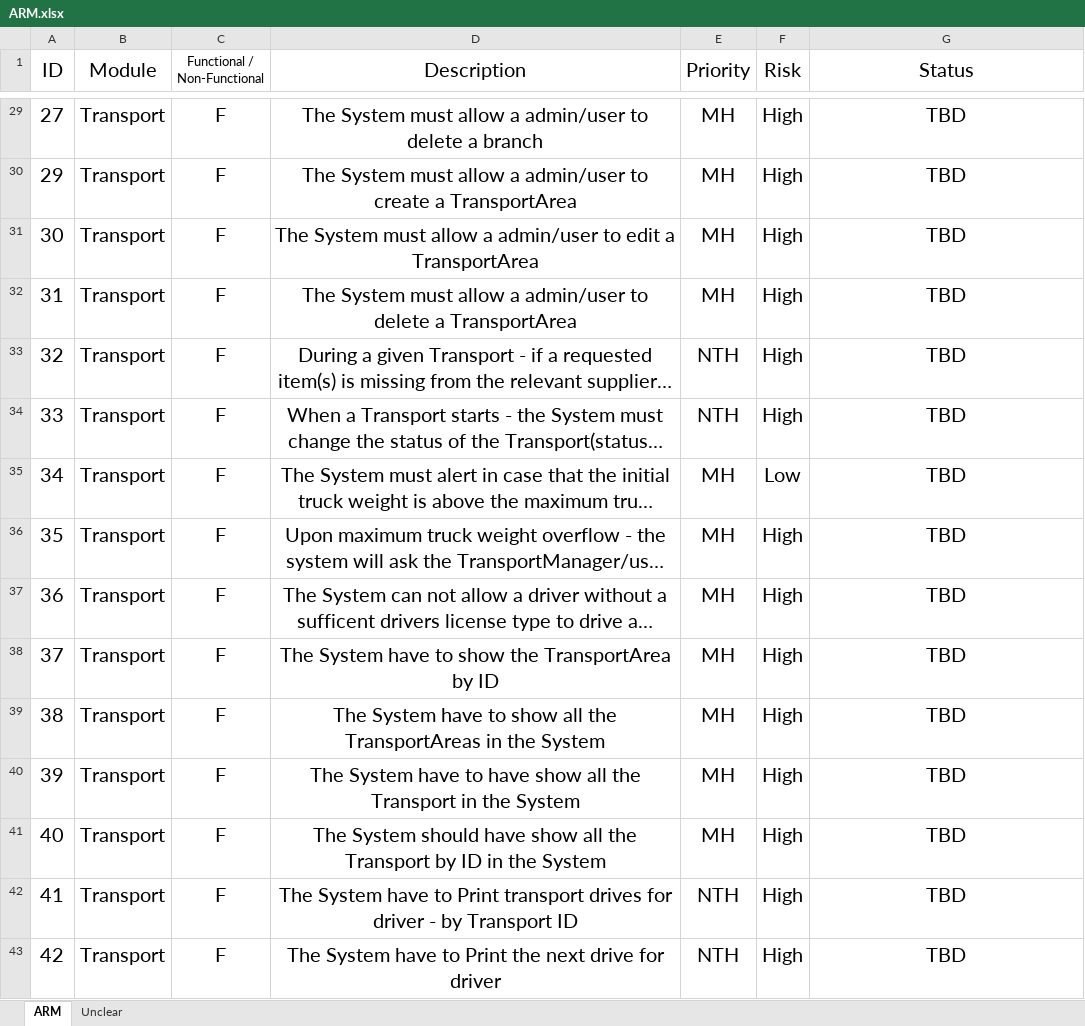
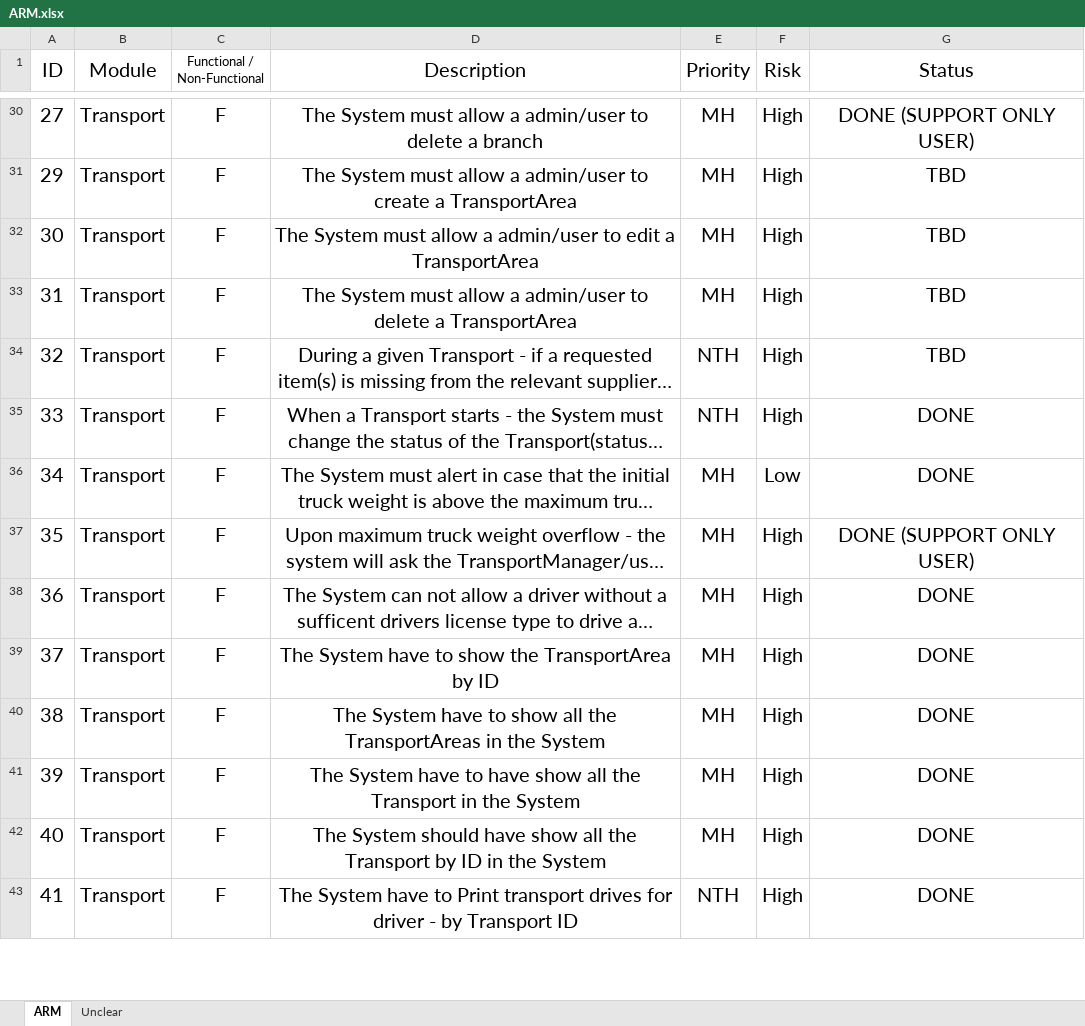
Before and after one commit to Yael-work/ADSS_Group_Y, an Excel workbook: docs/ARM.xlsx, sheet ARM, drawn as a sheet; only a part is shown, gaps mark what is left out; long unchanged cells end in …; values as stored, in another font and other column widths than the file's, no borders; removed rows and columns are numbered as before the commit, all else as after; the diff covers the shown part only; the diff names each change by its address in the sheet, - before the commit and + after, or states it on an @@ line.

```diff
--- a/docs/ARM.xlsx (sheet ARM)
+++ b/docs/ARM.xlsx (sheet ARM)
@@ column A (ID) renumbered between rows 12 and 75 @@
-G30 (Status): TBD
+G30 (Status): DONE (SUPPORT ONLY USER)
-G35:G36 (Status): TBD
+G35:G36 (Status): DONE
-G37 (Status): TBD
+G37 (Status): DONE (SUPPORT ONLY USER)
-G38:G43 (Status): TBD
+G38:G43 (Status): DONE
-row 43: 42 | Transport | F | The System have to Print the next drive for driver | NTH | High | TBD
```
Also changed, not shown: 4 added rows, 4 removed rows and 35 edited cells elsewhere in this sheet, formulas that keep their value.
